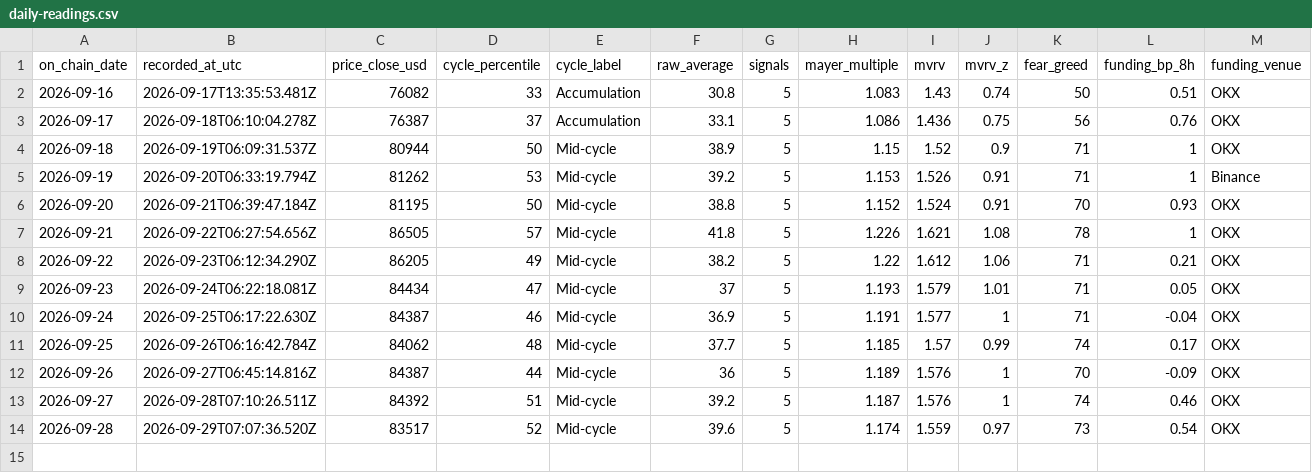
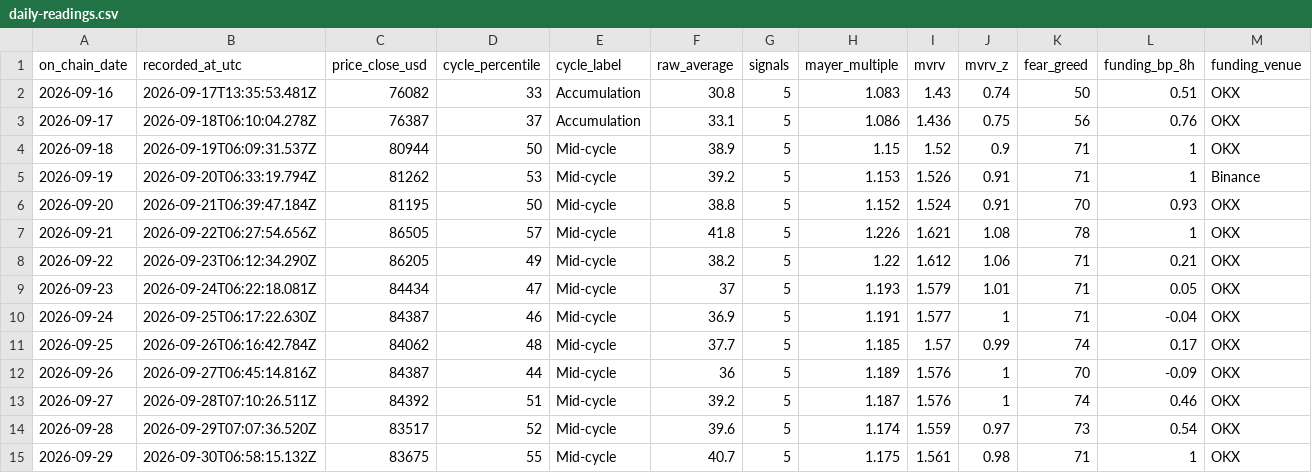
Before and after one commit to ivan-getiashvili/bitcoin-investments-dashboard, a CSV file: records/daily-readings.csv, drawn as a sheet; only a part is shown; rows hold the shown columns only; the diff names each change by its address in the sheet, - before the commit and + after, or states it on an @@ line.

```diff
--- a/records/daily-readings.csv
+++ b/records/daily-readings.csv
+row 15: 2026-09-29 | 2026-09-30T06:58:15.132Z | 83675 | 55 | Mid-cycle | 40.7 | 5 | 1.175 | 1.561 | 0.98 | 71 | 1 | OKX
```
